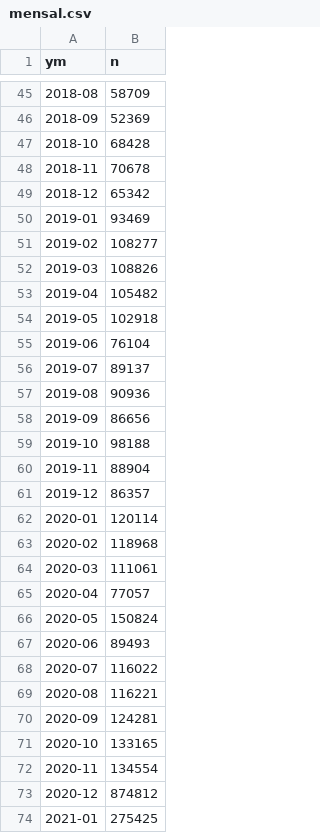
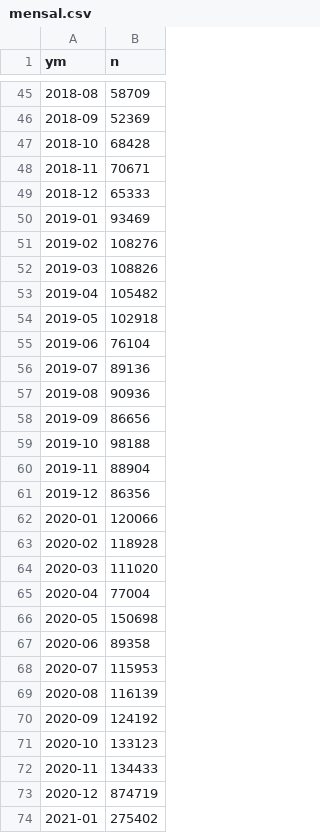
Before and after one commit to tatyquebralayout/dados-publicos-sp, a CSV file: website/static/data/csv/mensal.csv, drawn as a sheet; only a part is shown, gaps mark what is left out; the diff covers the shown part only.

```diff
--- a/website/static/data/csv/mensal.csv
+++ b/website/static/data/csv/mensal.csv
@@ -47,6 +47,6 @@
 2018-10,68428
-2018-11,70678
-2018-12,65342
+2018-11,70671
+2018-12,65333
 2019-01,93469
-2019-02,108277
+2019-02,108276
 2019-03,108826
@@ -55,3 +55,3 @@
 2019-06,76104
-2019-07,89137
+2019-07,89136
 2019-08,90936
@@ -60,15 +60,15 @@
 2019-11,88904
-2019-12,86357
-2020-01,120114
-2020-02,118968
-2020-03,111061
-2020-04,77057
-2020-05,150824
-2020-06,89493
-2020-07,116022
-2020-08,116221
-2020-09,124281
-2020-10,133165
-2020-11,134554
-2020-12,874812
-2021-01,275425
+2019-12,86356
+2020-01,120066
+2020-02,118928
+2020-03,111020
+2020-04,77004
+2020-05,150698
+2020-06,89358
+2020-07,115953
+2020-08,116139
+2020-09,124192
+2020-10,133123
+2020-11,134433
+2020-12,874719
+2021-01,275402
```
Also changed, not shown: 62 edited cells elsewhere in this file, website/static/data/csv/anual.csv, website/static/data/csv/canal_ano.csv, 19 other files.
